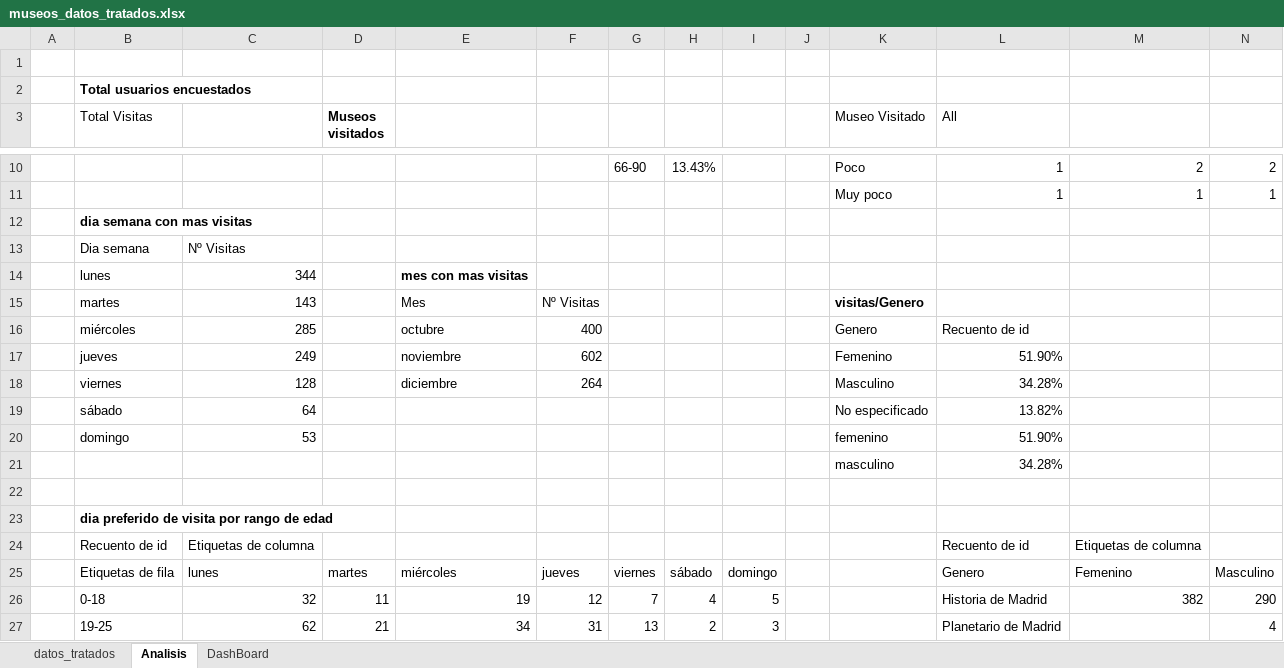
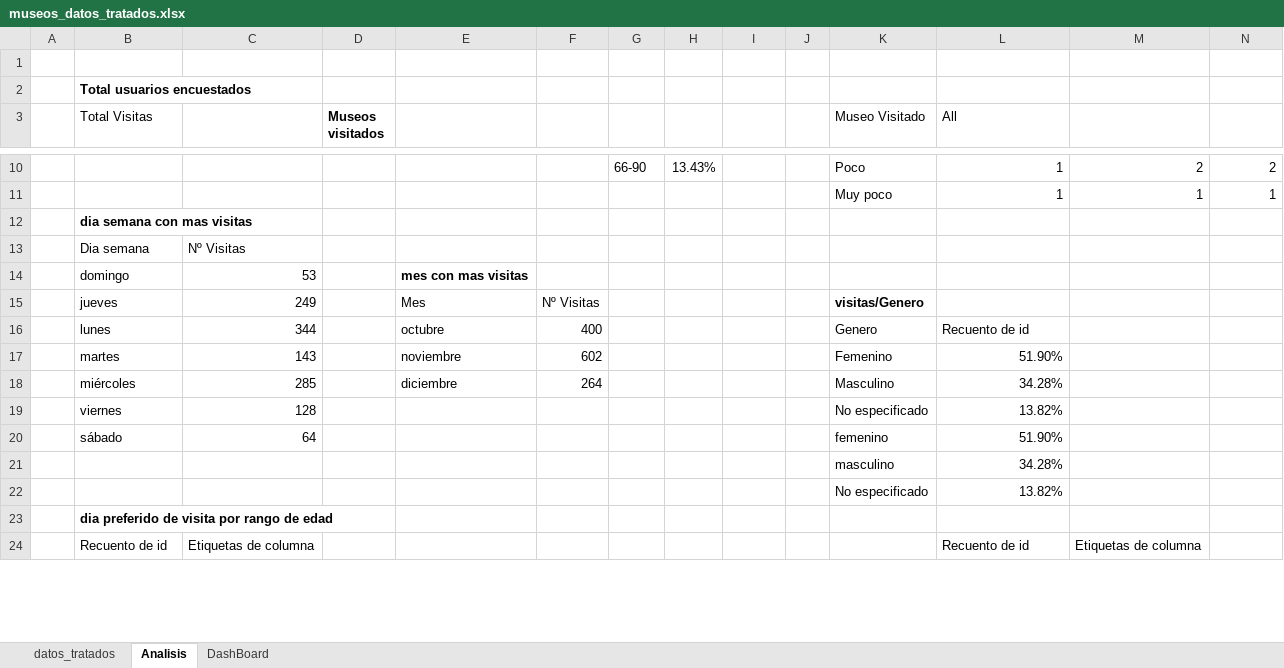
Before and after one commit to LaraHueli/Analisis_museos, an Excel workbook: Data/Datos_transformados/museos_datos_tratados.xlsx, sheet Analisis, drawn as a sheet; only a part is shown, gaps mark what is left out; values as stored, in another font and other column widths than the file's, no borders; charts and pictures and conditional formats not drawn; removed rows and columns are numbered as before the commit, all else as after; rows hold the shown columns only; the diff covers the shown part only; the diff names each change by its address in the sheet, - before the commit and + after, or states it on an @@ line.

Commit message:
Actualizacion de diseños y filtros

```diff
--- a/Data/Datos_transformados/museos_datos_tratados.xlsx (sheet Analisis)
+++ b/Data/Datos_transformados/museos_datos_tratados.xlsx (sheet Analisis)
-row 14:  | lunes | 344 |  | mes con mas visitas
+row 14:  | domingo | 53 |  | mes con mas visitas
-B15 (Total Visitas): martes
+B15 (Total Visitas): jueves
-C15: 143
+C15: 249
-B16 (Total Visitas): miércoles
+B16 (Total Visitas): lunes
-C16: 285
+C16: 344
-B17 (Total Visitas): jueves
+B17 (Total Visitas): martes
-C17: 249
+C17: 143
-B18 (Total Visitas): viernes
+B18 (Total Visitas): miércoles
-C18: 128
+C18: 285
+row 19:  | viernes | 128 |  |  |  |  |  |  |  | No especificado | 13.82%
-K20 (Museo Visitado): No especificado
+K20 (Museo Visitado): femenino
-L20 (All): 13.82%
+L20 (All): 51.90%
-row 20:  | domingo | 53 |  |  |  |  |  |  |  | femenino | 51.90%
-row 22: (empty)
+row 22:  |  |  |  |  |  |  |  |  |  | No especificado | 13.82%
-row 25:  | Etiquetas de fila | lunes | martes | miércoles | jueves | viernes | sábado | domingo |  |  | Genero | Femenino | Masculino
-row 26:  | 0-18 | 32 | 11 | 19 | 12 | 7 | 4 | 5 |  |  | Historia de Madrid | 382 | 290
-row 27:  | 19-25 | 62 | 21 | 34 | 31 | 13 | 2 | 3 |  |  | Planetario de Madrid |  | 4
```
Also changed, not shown: 8 added rows, 4 removed rows and 1 edited cell elsewhere in this sheet, charts or pictures.
